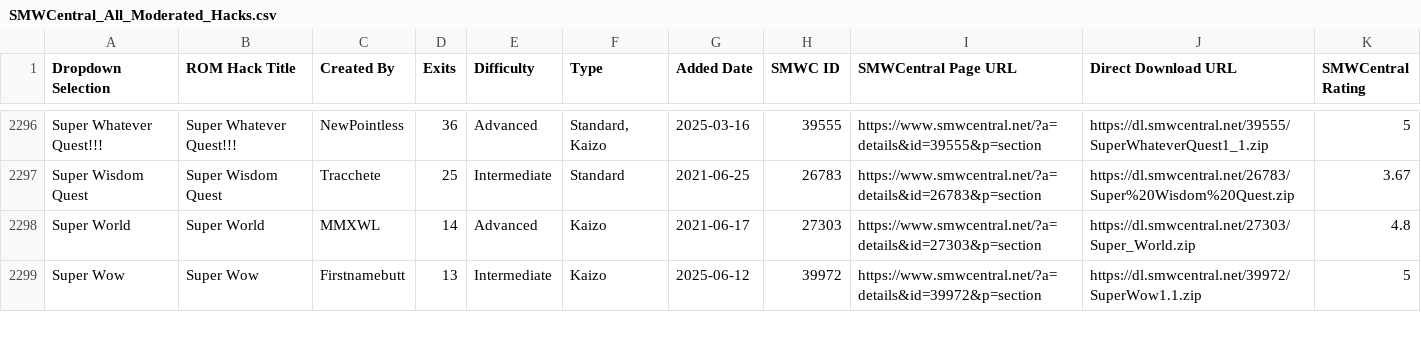
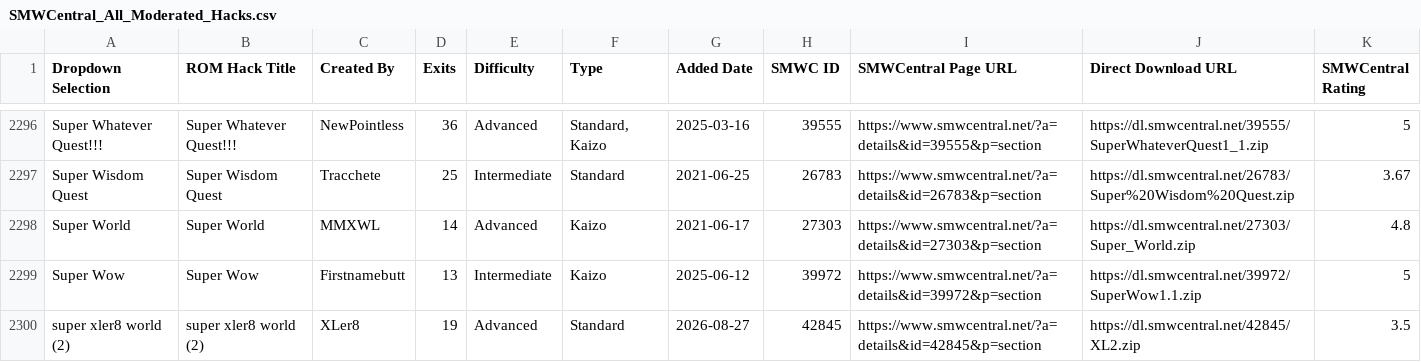
Before and after one commit to freddogg23/smwc_tracker, a CSV file: data/SMWCentral_All_Moderated_Hacks.csv, drawn as a sheet; only a part is shown, gaps mark what is left out; the diff covers the shown part only.

```diff
--- a/data/SMWCentral_All_Moderated_Hacks.csv
+++ b/data/SMWCentral_All_Moderated_Hacks.csv
@@ -2299 +2299,2 @@ Super World,Super World,MMXWL,14,Advanced,Kaizo,2021-06-17,27303,https://www.smw
 Super Wow,Super Wow,Firstnamebutt,13,Intermediate,Kaizo,2025-06-12,39972,https://www.smwcentral.net/?a=details&id=39972&p=section,https://dl.smwcentral.net/39972/SuperWow1.1.zip,5
+super xler8 world (2),super xler8 world (2),XLer8,19,Advanced,Standard,2026-08-27,42845,https://www.smwcentral.net/?a=details&id=42845&p=section,https://dl.smwcentral.net/42845/XL2.zip,3.5
```
Also changed, not shown: 5 edited cells elsewhere in this file, 3 other files.
